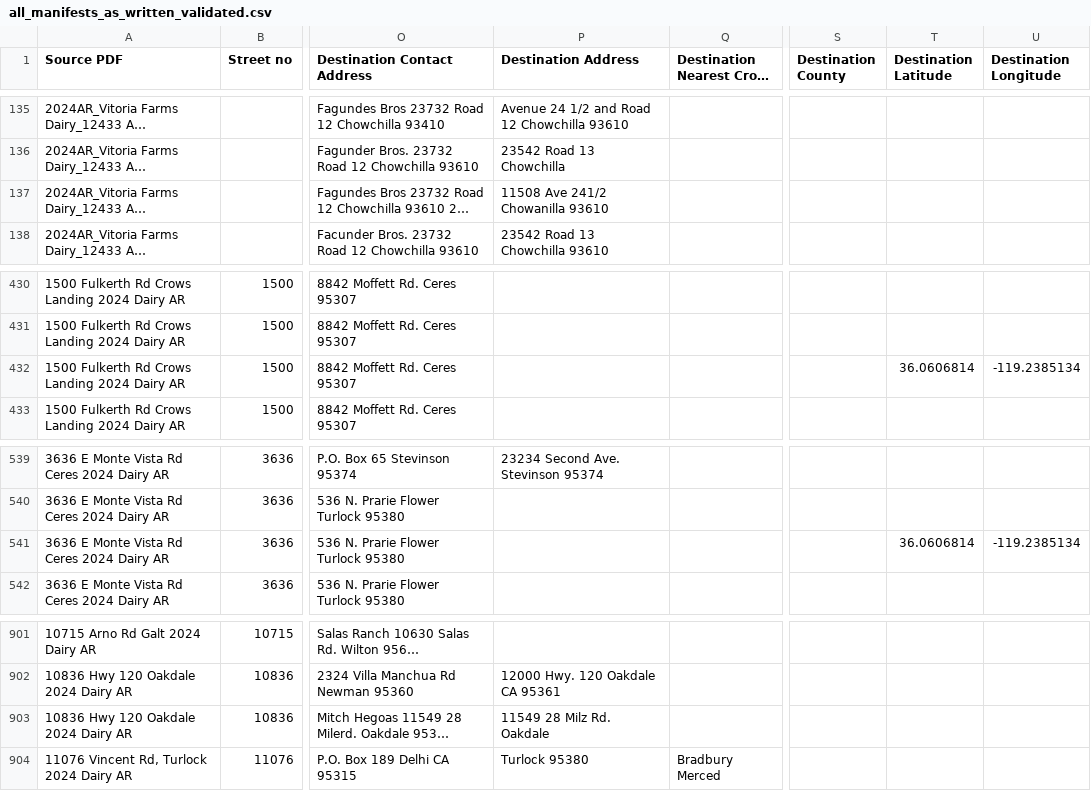
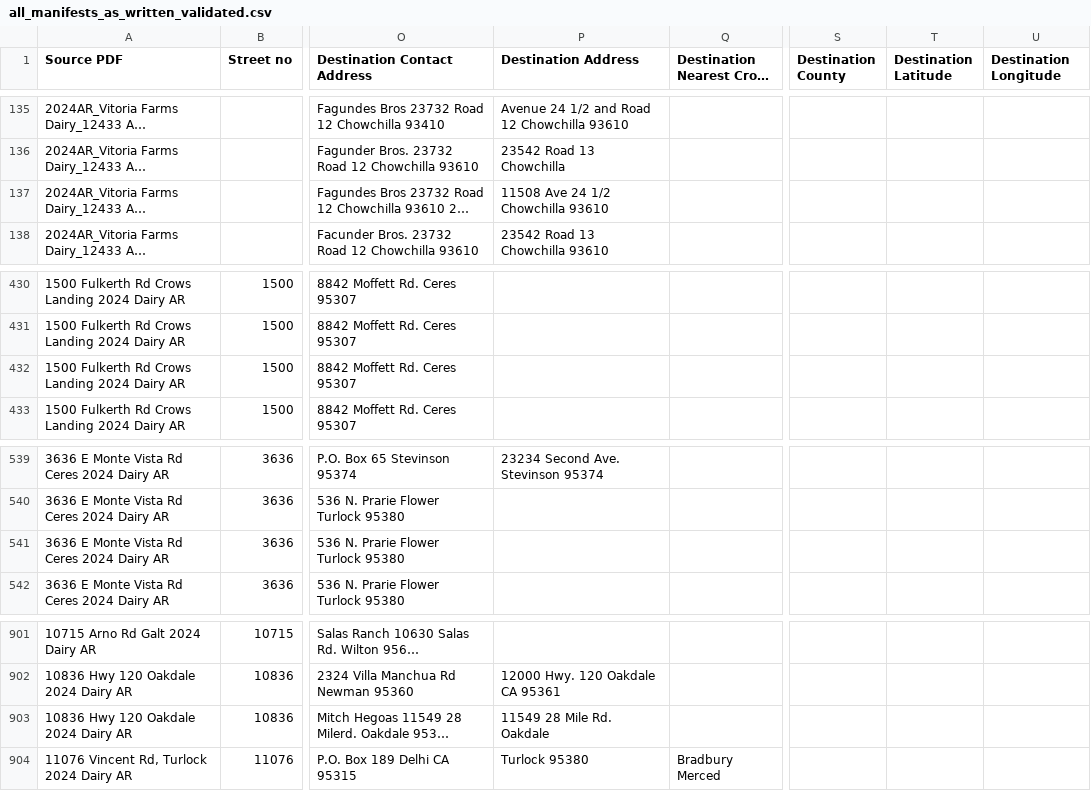
Before and after one commit to dalyw/ca-cafo-compliance, a CSV file: output_data/all_manifests_as_written_validated.csv, drawn as a sheet; only a part is shown, gaps mark what is left out; long unchanged cells end in …; the diff covers the shown part only; the diff names each change by its address in the sheet, - before the commit and + after, or states it on an @@ line.

```diff
--- a/output_data/all_manifests_as_written_validated.csv
+++ b/output_data/all_manifests_as_written_validated.csv
-P137 (Destination Address): 11508 Ave 241/2 Chowanilla 93610
+P137 (Destination Address): 11508 Ave 24 1/2 Chowchilla 93610
-T432 (Destination Latitude): 36.0606814
+T432 (Destination Latitude): (empty)
-U432 (Destination Longitude): -119.2385134
+U432 (Destination Longitude): (empty)
-T541 (Destination Latitude): 36.0606814
+T541 (Destination Latitude): (empty)
-U541 (Destination Longitude): -119.2385134
+U541 (Destination Longitude): (empty)
-P903 (Destination Address): 11549 28 Milz Rd. Oakdale
+P903 (Destination Address): 11549 28 Mile Rd. Oakdale
```
Also changed, not shown: 18 edited cells elsewhere in this file, data/Dairy_Report_Summary_Region_5_2024_with_source_pdf.csv, output_data/processed_manure_manifests.csv, 3 other files.
